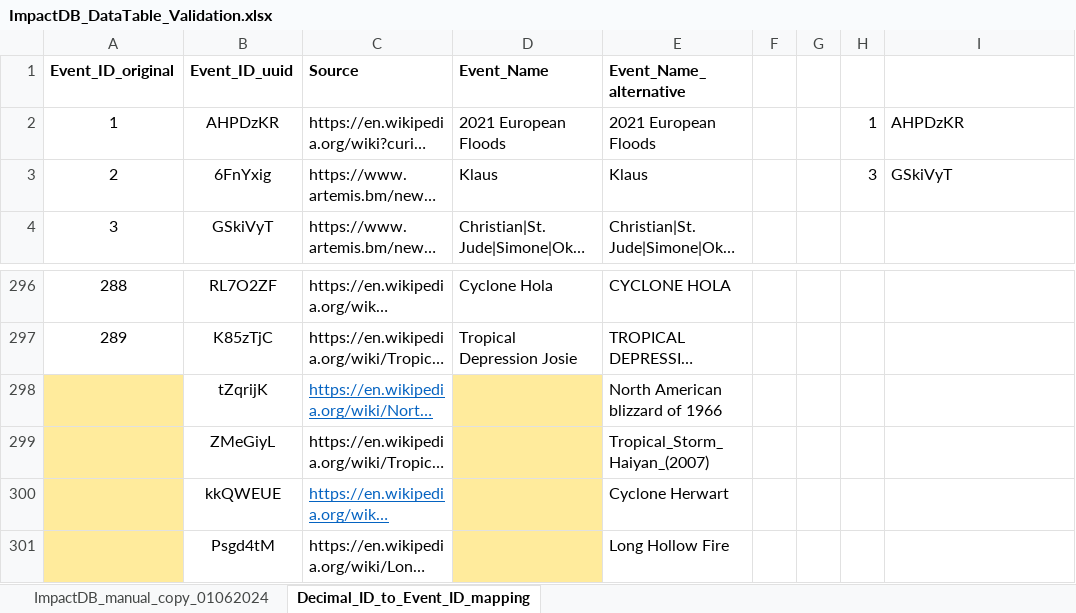
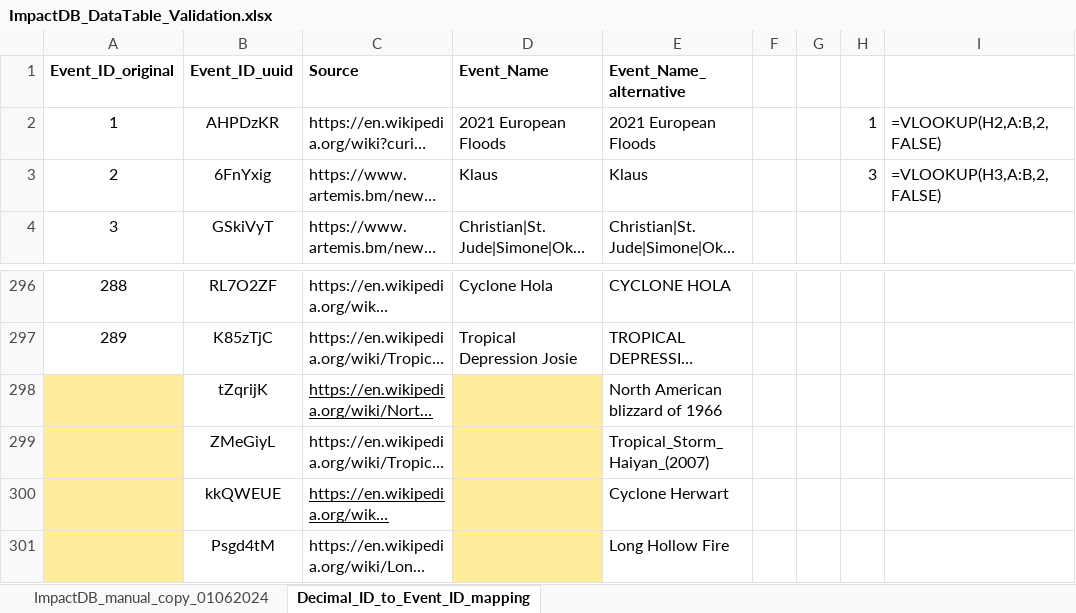
Before and after one commit to VUB-HYDR/Wikimpacts, an Excel workbook: Database/gold/ImpactDB_DataTable_Validation.xlsx, sheet Decimal_ID_to_Event_ID_mapping, drawn as a sheet; only a part is shown, gaps mark what is left out; long unchanged cells end in …; values as stored, in another font and other column widths than the file's, no borders; formulas without a stored value are shown as written; the diff names each change by its address in the sheet, - before the commit and + after, or states it on an @@ line.

Commit message:
📦️ Convert flat datatable to specific instances with short uuid Event_ID

```diff
--- a/Database/gold/ImpactDB_DataTable_Validation.xlsx (sheet Decimal_ID_to_Event_ID_mapping)
+++ b/Database/gold/ImpactDB_DataTable_Validation.xlsx (sheet Decimal_ID_to_Event_ID_mapping)
-I2: AHPDzKR
+I2: =VLOOKUP(H2,A:B,2,FALSE)
-I3: GSkiVyT
+I3: =VLOOKUP(H3,A:B,2,FALSE)
-C298 text colour: #0563C1
+C298 text colour: black
-C300 text colour: #0563C1
+C300 text colour: black
```
Also changed, not shown: sheet ImpactDB_manual_copy_01062024, 11 other files.
